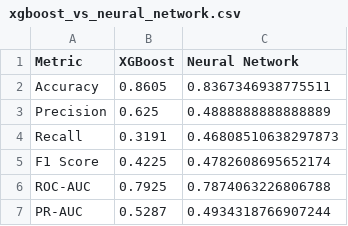
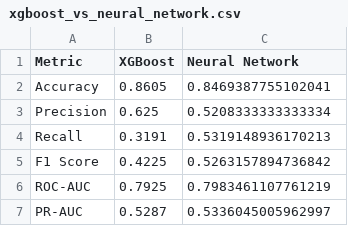
Before and after one commit to FernJoshua/AI-Workforce-Intelligence, a CSV file: reports/tables/xgboost_vs_neural_network.csv, drawn as a sheet.

```diff
--- a/reports/tables/xgboost_vs_neural_network.csv
+++ b/reports/tables/xgboost_vs_neural_network.csv
@@ -1,7 +1,7 @@
 Metric,XGBoost,Neural Network
-Accuracy,0.8605,0.8367346938775511
-Precision,0.625,0.4888888888888889
-Recall,0.3191,0.46808510638297873
-F1 Score,0.4225,0.4782608695652174
-ROC-AUC,0.7925,0.7874063226806788
-PR-AUC,0.5287,0.4934318766907244
+Accuracy,0.8605,0.8469387755102041
+Precision,0.625,0.5208333333333334
+Recall,0.3191,0.5319148936170213
+F1 Score,0.4225,0.5263157894736842
+ROC-AUC,0.7925,0.7983461107761219
+PR-AUC,0.5287,0.5336045005962997
```
Also changed, not shown: 36 other files.
